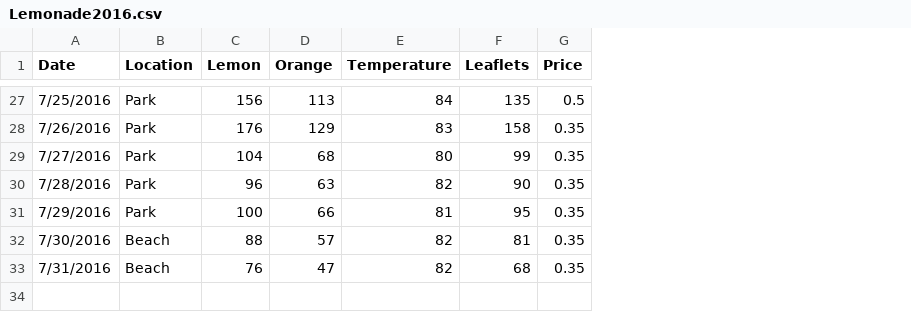
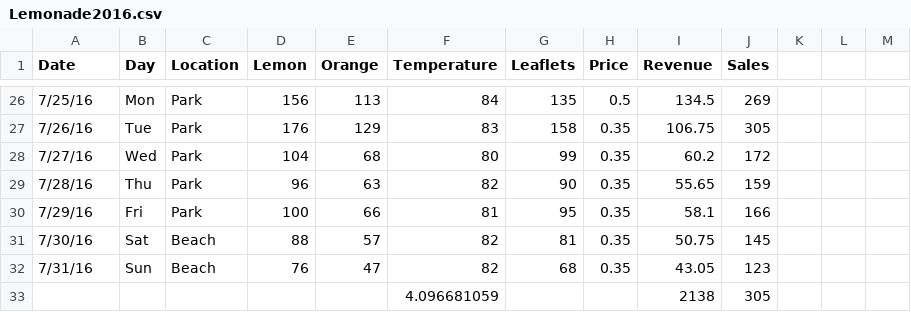
Before and after one commit to jissac/Microsoft-Data-Science, a CSV file: Data-Science-Orientation/DAT101x_Labfiles/Lemonade2016.csv, drawn as a sheet; only a part is shown, gaps mark what is left out; addresses are those after the commit; the diff covers the shown part only; the diff names each change by its address in the sheet, - before the commit and + after, or states it on an @@ line.

```diff
--- a/Data-Science-Orientation/DAT101x_Labfiles/Lemonade2016.csv
+++ b/Data-Science-Orientation/DAT101x_Labfiles/Lemonade2016.csv
+column B (Day), rows 26-32: Mon | Tue | Wed | Thu | Fri | Sat | Sun
+column I (Revenue), rows 26-32: 134.5 | 106.75 | 60.2 | 55.65 | 58.1 | 50.75 | 43.05
+column J (Sales), rows 26-32: 269 | 305 | 172 | 159 | 166 | 145 | 123
+column K, empty
+column L, empty
+column M, empty
-A26 (Date): 7/25/2016
+A26 (Date): 7/25/16
-A27 (Date): 7/26/2016
+A27 (Date): 7/26/16
-A28 (Date): 7/27/2016
+A28 (Date): 7/27/16
-A29 (Date): 7/28/2016
+A29 (Date): 7/28/16
-A30 (Date): 7/29/2016
+A30 (Date): 7/29/16
-A31 (Date): 7/30/2016
+A31 (Date): 7/30/16
-A32 (Date): 7/31/2016
+A32 (Date): 7/31/16
+row 33:  |  |  |  |  | 4.096681059 |  |  | 2138 | 305
```
Also changed, not shown: 1 removed row and 25 edited cells elsewhere in this file, 1 other file.
